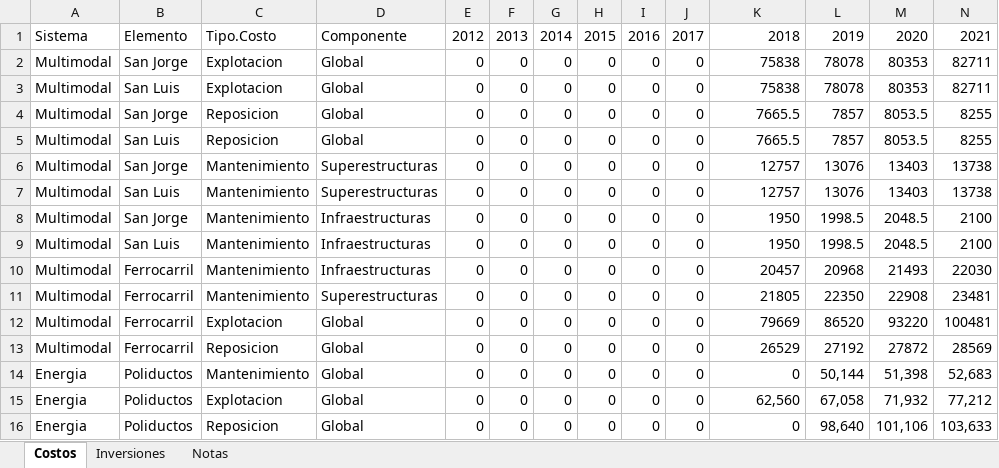
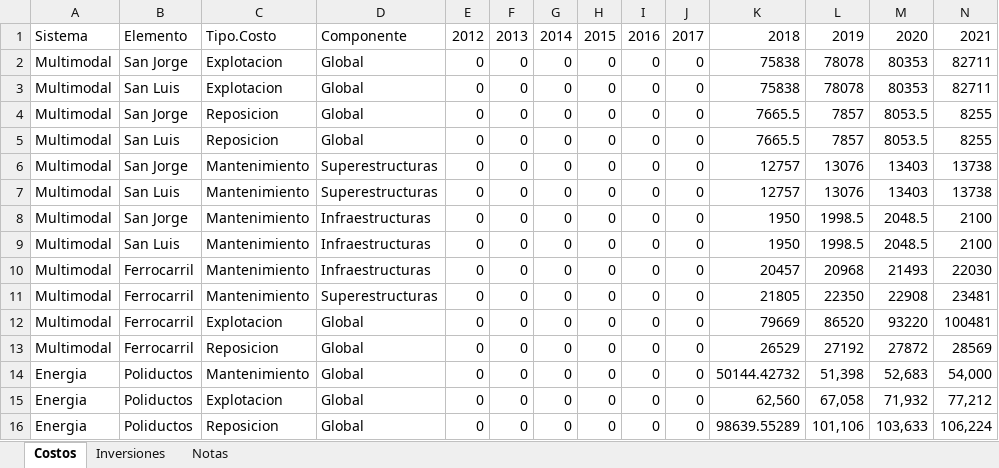
Before and after one commit to smendeza1/analisis-financiero, an Excel workbook: app/Datos/Intermodal/Costos e Inversiones.xlsx, sheet Costos, drawn as a sheet; only a part is shown; values as stored, in another font and other column widths than the file's, no borders; removed rows and columns are numbered as before the commit, all else as after; rows hold the shown columns only; the diff names each change by its address in the sheet, - before the commit and + after, or states it on an @@ line.

```diff
--- a/app/Datos/Intermodal/Costos e Inversiones.xlsx (sheet Costos)
+++ b/app/Datos/Intermodal/Costos e Inversiones.xlsx (sheet Costos)
-row 14: Energia | Poliductos | Mantenimiento | Global | 0 | 0 | 0 | 0 | 0 | 0 | 0 | 50,144 | 51,398 | 52,683
+row 14: Energia | Poliductos | Mantenimiento | Global | 0 | 0 | 0 | 0 | 0 | 0 | 50144.42732 | 51,398 | 52,683 | 54,000
-row 16: Energia | Poliductos | Reposicion | Global | 0 | 0 | 0 | 0 | 0 | 0 | 0 | 98,640 | 101,106 | 103,633
+row 16: Energia | Poliductos | Reposicion | Global | 0 | 0 | 0 | 0 | 0 | 0 | 98639.55289 | 101,106 | 103,633 | 106,224
```
Also changed, not shown: Datos/Energia/Corredor Energia.xlsx, app/Datos/Intermodal/IngresosModeloJordi.xlsx, 1 other file.
